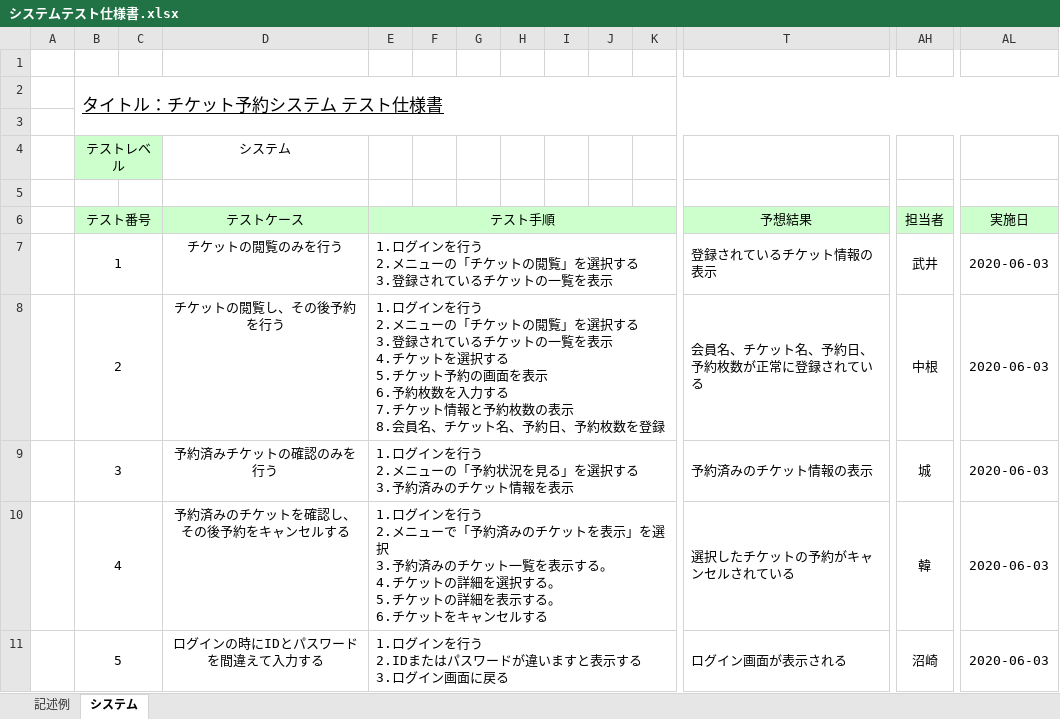
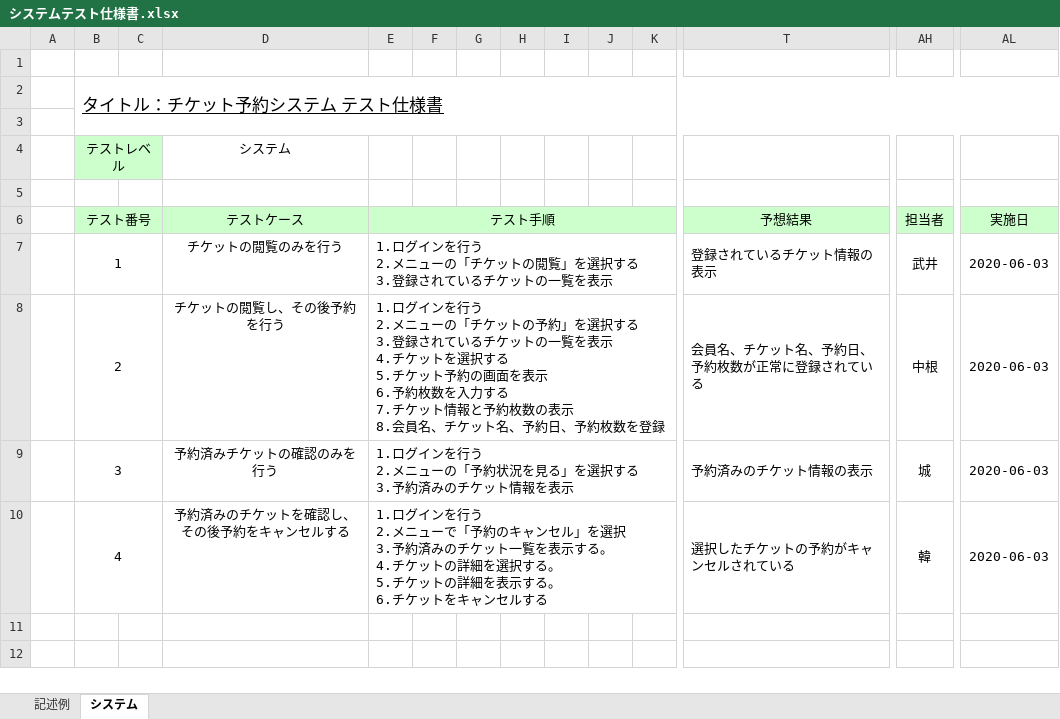
Before and after one commit to t-takei104/MiniProject, an Excel workbook: 要求分析/システムテスト仕様書.xlsx, sheet システム, drawn as a sheet; only a part is shown, gaps mark what is left out; values as stored, in another font and other column widths than the file's, no borders; rows hold the shown columns only; ↵ is a line break in a cell; the diff names each change by its address in the sheet, - before the commit and + after, or states it on an @@ line.

Commit message:
11:45

```diff
--- a/要求分析/システムテスト仕様書.xlsx (sheet システム)
+++ b/要求分析/システムテスト仕様書.xlsx (sheet システム)
-E8 (テスト手順): …ケットの閲覧」を選択…
+E8 (テスト手順): …ケットの予約」を選択…
-E10 (テスト手順): …で「予約済みのチケットを表示」を選択…
+E10 (テスト手順): …で「予約のキャンセル」を選択…
-row 11:  | 5 |  | ログインの時にIDとパスワードを間違えて入力する | 1.ログインを行う ↵ 2.IDまたはパスワードが違いますと表示する ↵ 3.ログイン画面に戻る |  |  |  |  |  |  | ログイン画面が表示される | 沼崎 | 2020-06-03
```
